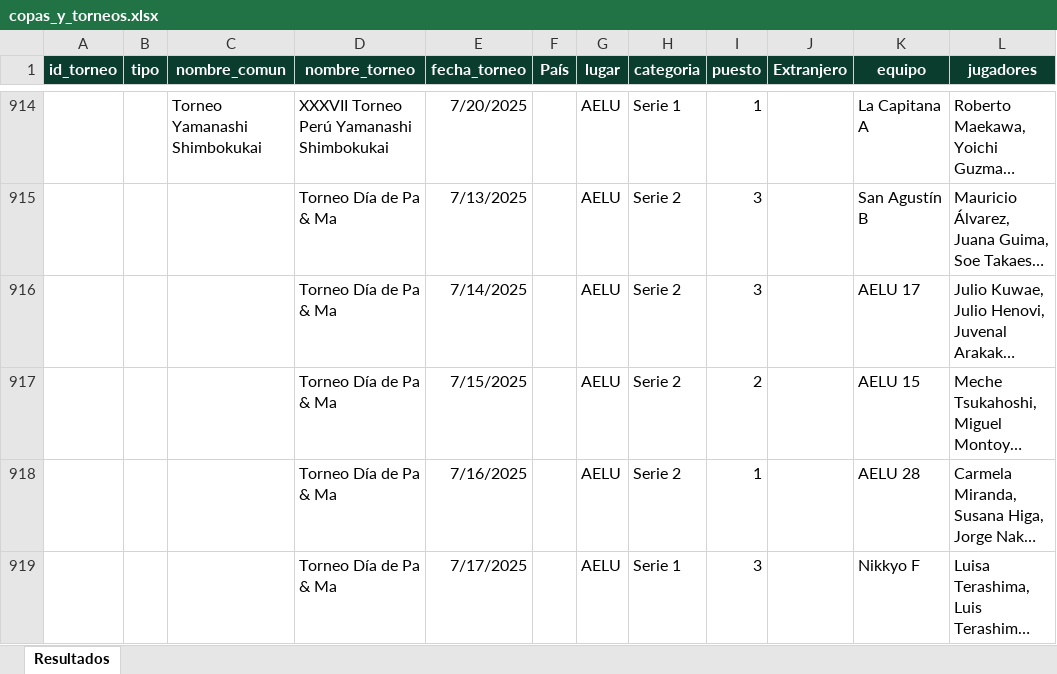
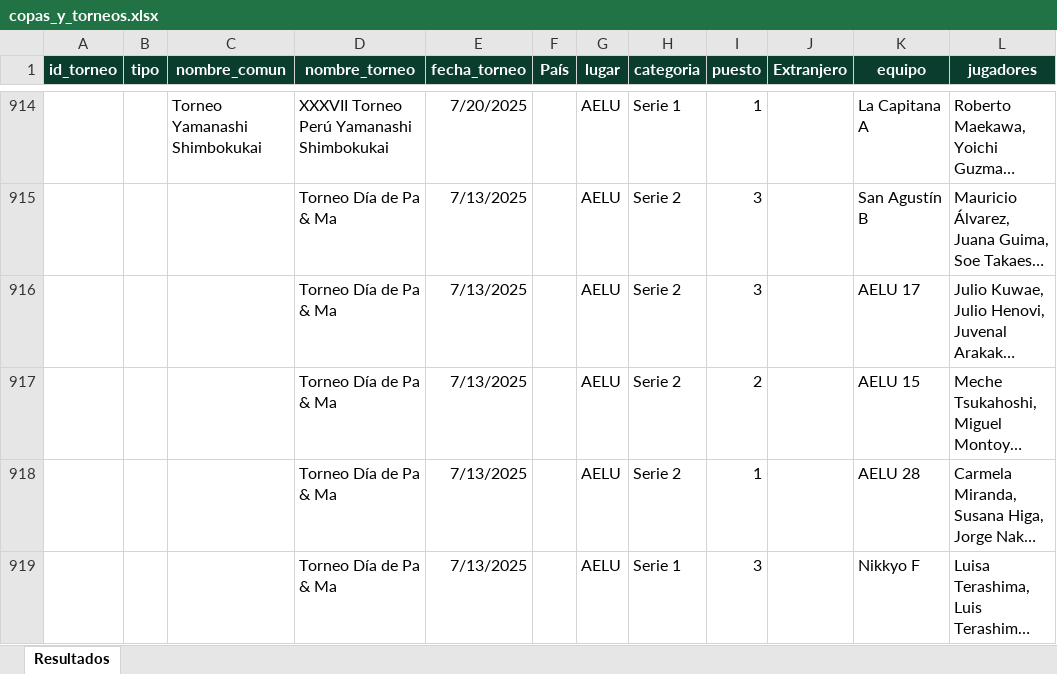
Before and after one commit to ckomiya/kantokeando-data, an Excel workbook: data/raw/copas_y_torneos.xlsx, sheet Resultados, drawn as a sheet; only a part is shown, gaps mark what is left out; long unchanged cells end in …; values as stored, in another font and other column widths than the file's, no borders; the diff covers the shown part only; the diff names each change by its address in the sheet, - before the commit and + after, or states it on an @@ line.

```diff
--- a/data/raw/copas_y_torneos.xlsx (sheet Resultados)
+++ b/data/raw/copas_y_torneos.xlsx (sheet Resultados)
-E916 (fecha_torneo): 7/14/2025
+E916 (fecha_torneo): 7/13/2025
-E917 (fecha_torneo): 7/15/2025
+E917 (fecha_torneo): 7/13/2025
-E918 (fecha_torneo): 7/16/2025
+E918 (fecha_torneo): 7/13/2025
-E919 (fecha_torneo): 7/17/2025
+E919 (fecha_torneo): 7/13/2025
```
Also changed, not shown: 13 edited cells and cell formats elsewhere in this sheet, 5 other files.
